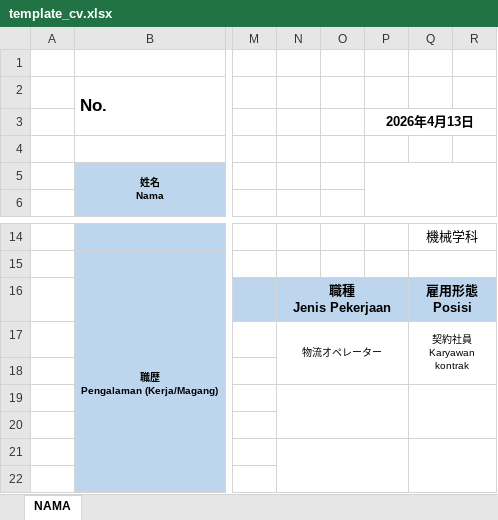
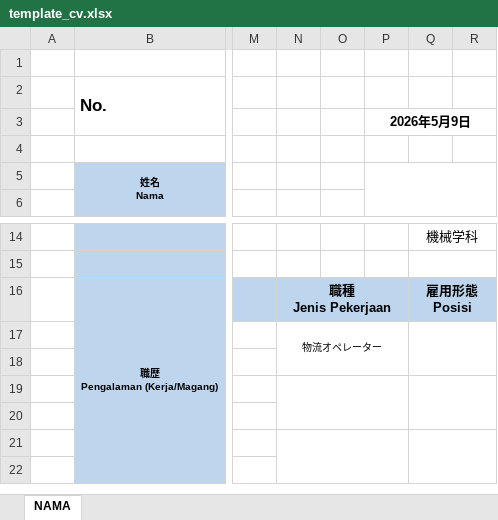
Before and after one commit to Abesttar/CV_generator_MCI, an Excel workbook: template/template_cv.xlsx, sheet NAMA, drawn as a sheet; only a part is shown, gaps mark what is left out; values as stored, in another font and other column widths than the file's, no borders; charts and pictures not drawn; the diff names each change by its address in the sheet, - before the commit and + after, or states it on an @@ line.

```diff
--- a/template/template_cv.xlsx (sheet NAMA)
+++ b/template/template_cv.xlsx (sheet NAMA)
-P3: 2026年4月13日
+P3: 2026年5月9日
-Q17: 契約社員 Karyawan kontrak
+Q17: (empty)
```
Also changed, not shown: charts or pictures, 2 other files.
